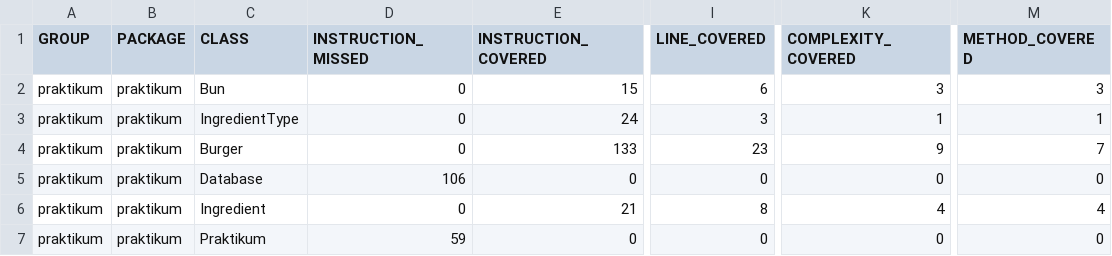
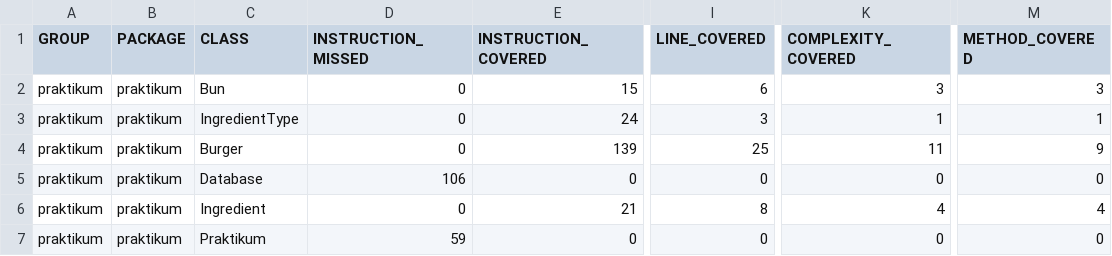
Before and after one commit to Ugolnikof/QA-java-diplom-1, a CSV file: target/site/jacoco/jacoco.csv, drawn as a sheet; only a part is shown, gaps mark what is left out; the diff names each change by its address in the sheet, - before the commit and + after, or states it on an @@ line.

Commit message:
Обновлён отчёт jacoco

```diff
--- a/target/site/jacoco/jacoco.csv
+++ b/target/site/jacoco/jacoco.csv
-E4 (INSTRUCTION_COVERED): 133
+E4 (INSTRUCTION_COVERED): 139
-I4 (LINE_COVERED): 23
+I4 (LINE_COVERED): 25
-K4 (COMPLEXITY_COVERED): 9
+K4 (COMPLEXITY_COVERED): 11
-M4 (METHOD_COVERED): 7
+M4 (METHOD_COVERED): 9
```
Also changed, not shown: 7 other files.
